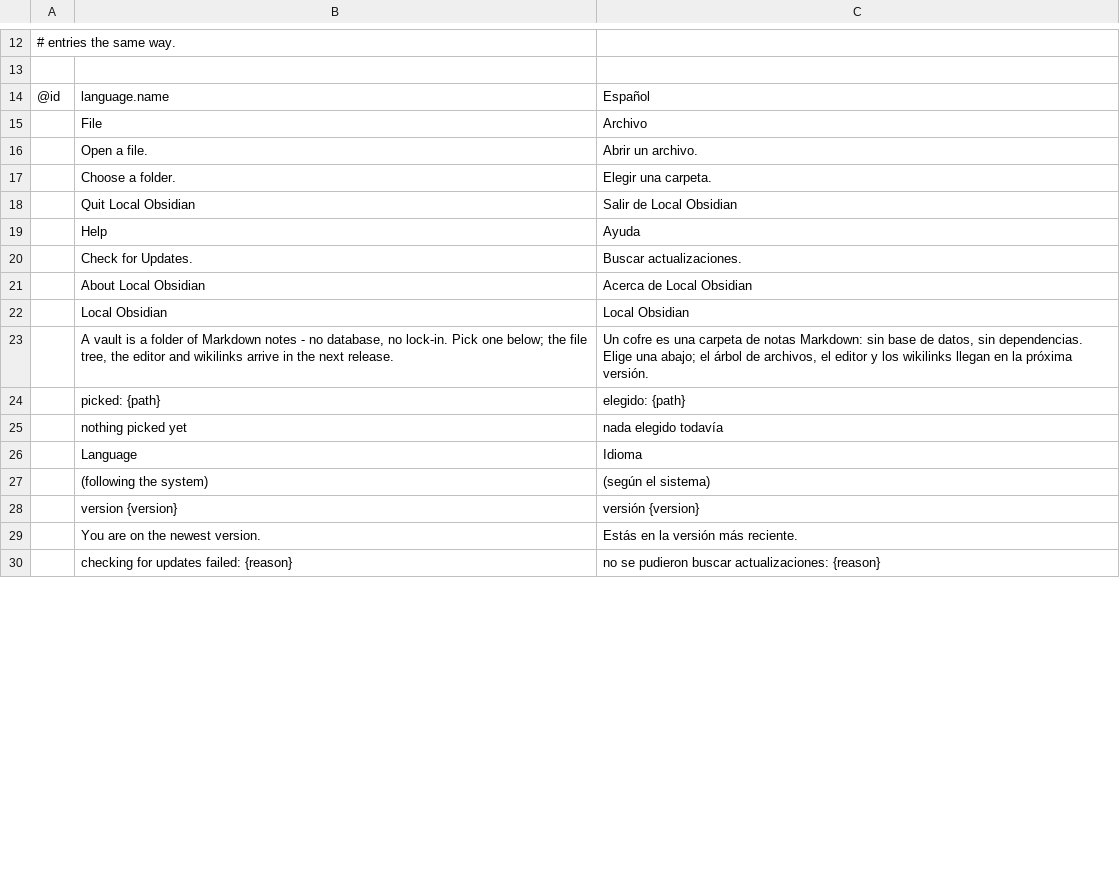
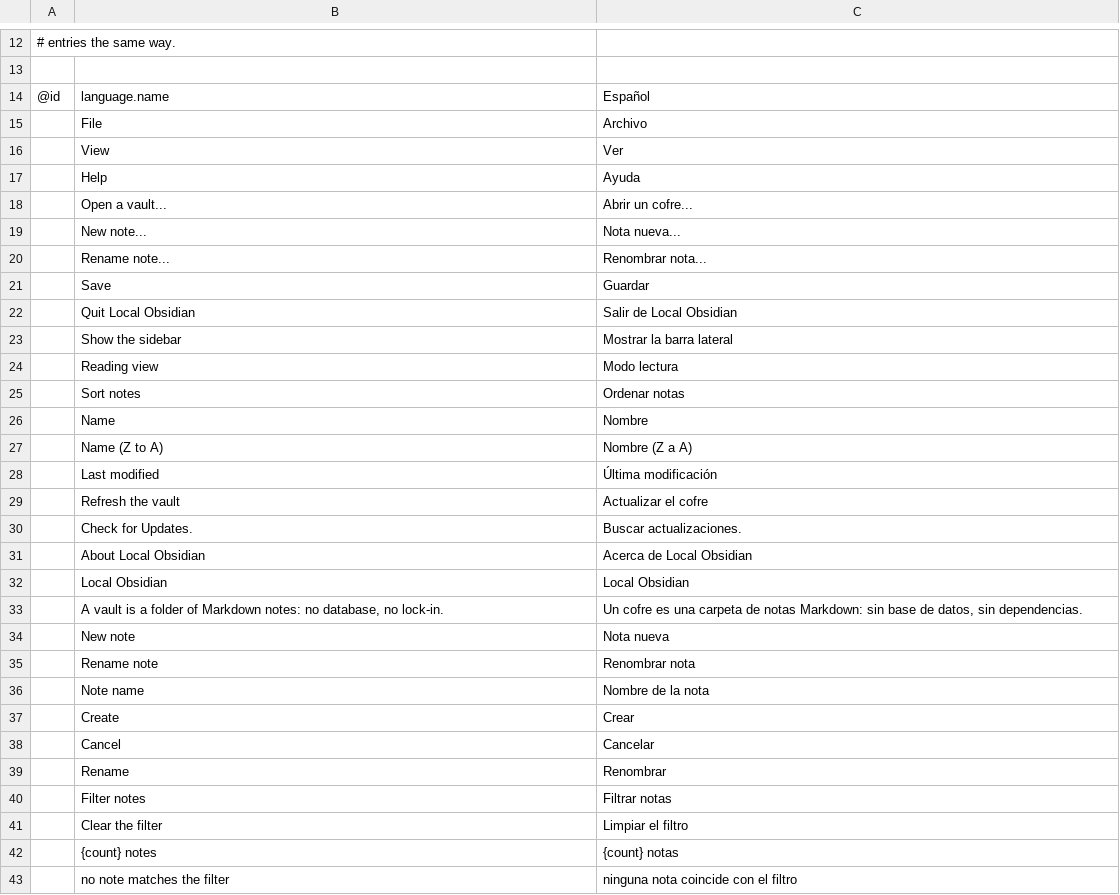
Before and after one commit to Anon5T4R/Local-Obsidian, a TSV file: i18n/locales/es/localobsidian.tsv, drawn as a sheet; only a part is shown, gaps mark what is left out; the shorter side is filled out with more unchanged rows; the diff covers the shown part only.

Commit message:
vault: F1 com crates md/vault e a primeira UI do cofre
- localobsidian-md (L0): frontmatter YAML (parse/serialize), #tags fora de code,
  [[wikilinks]] (parse/norm/display/url), rewrite de links no rename, ![[embeds]]
  e o modelo de blocos do preview (pulldown-cmark + saphyr, ambos pure Rust).
- localobsidian-vault (L3): scan da pasta (dotfiles e nao-md fora), ordenacao
  files-first (treeSort), flatten, indice (backlinks/tags/aliases/frontmatter),
  resolucao de link (mais proximo vence) e escrita atomica (temp + rename).
- app: abrir cofre de pasta (rfd), sidebar com filtro nome/tag/alias, editor
  plain text com autosave 800ms e Ctrl+S, modo leitura, wikilink clicavel,
  criar/renomear nota (rename reescreve os [[links]]), prefs.json.
- i18n pt-br/es/ja para toda a UI; camadas registradas no xtask.

```diff
--- a/i18n/locales/es/localobsidian.tsv
+++ b/i18n/locales/es/localobsidian.tsv
@@ -15,6 +15,16 @@
 	File	Archivo
-	Open a file.	Abrir un archivo.
-	Choose a folder.	Elegir una carpeta.
+	View	Ver
+	Help	Ayuda
+	Open a vault...	Abrir un cofre...
+	New note...	Nota nueva...
+	Rename note...	Renombrar nota...
+	Save	Guardar
 	Quit Local Obsidian	Salir de Local Obsidian
-	Help	Ayuda
+	Show the sidebar	Mostrar la barra lateral
+	Reading view	Modo lectura
+	Sort notes	Ordenar notas
+	Name	Nombre
+	Name (Z to A)	Nombre (Z a A)
+	Last modified	Última modificación
+	Refresh the vault	Actualizar el cofre
 	Check for Updates.	Buscar actualizaciones.
@@ -22,4 +32,12 @@
 	Local Obsidian	Local Obsidian
-	A vault is a folder of Markdown notes - no database, no lock-in. Pick one below; the file tree, the editor and wikilinks arrive in the next release.	Un cofre es una carpeta de notas Markdown: sin base de datos, sin dependencias. Elige una abajo; el árbol de archivos, el editor y los wikilinks llegan en la próxima versión.
-	picked: {path}	elegido: {path}
-	nothing picked yet	nada elegido todavía
+	A vault is a folder of Markdown notes: no database, no lock-in.	Un cofre es una carpeta de notas Markdown: sin base de datos, sin dependencias.
+	New note	Nota nueva
+	Rename note	Renombrar nota
+	Note name	Nombre de la nota
+	Create	Crear
+	Cancel	Cancelar
+	Rename	Renombrar
+	Filter notes	Filtrar notas
+	Clear the filter	Limpiar el filtro
+	{count} notes	{count} notas
+	no note matches the filter	ninguna nota coincide con el filtro
```
Also changed, not shown: 15 added rows and 1 removed row elsewhere in this file, i18n/locales/ja/localobsidian.tsv, i18n/locales/pt-br/localobsidian.tsv, 27 other files.
